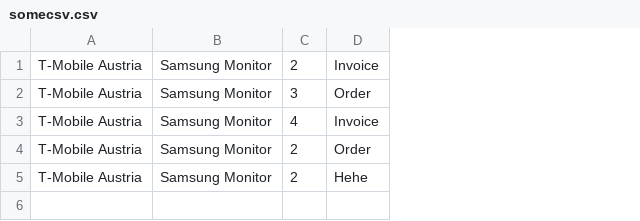
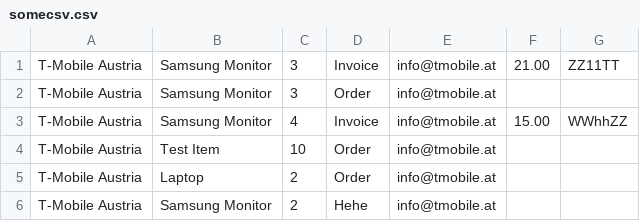
Before and after one commit to tannera/Workflow_G13, a CSV file: src/data/somecsv.csv, drawn as a sheet; addresses are those after the commit; the diff names each change by its address in the sheet, - before the commit and + after, or states it on an @@ line.

```diff
--- a/src/data/somecsv.csv
+++ b/src/data/somecsv.csv
+column E, rows 1-3: all info@tmobile.at; rows 5-6: info@tmobile.at | info@tmobile.at
+column F, rows 1-3: 21.00 |  | 15.00
+column G, rows 1-3: ZZ11TT |  | WWhhZZ
-C1: 2
+C1: 3
+row 4: T-Mobile Austria | Test Item | 10 | Order | info@tmobile.at
-B5: Samsung Monitor
+B5: Laptop
```
Also changed, not shown: 9 other files.
